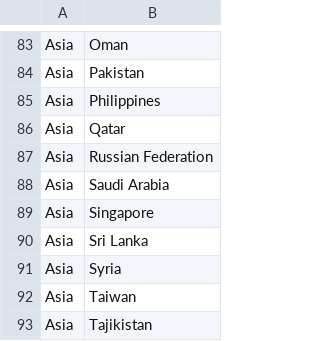
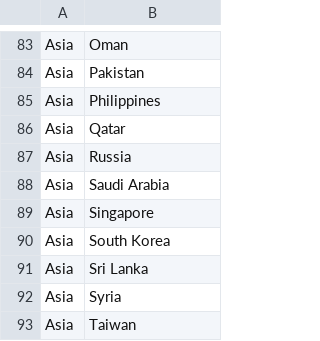
Before and after one commit to serenawatson/data3888, a CSV file: data/ContinentLocation.csv, drawn as a sheet; only a part is shown, gaps mark what is left out; the shorter side is filled out with more unchanged rows.

Commit message:
renamed russian federation to russia in continents file

```diff
--- a/data/ContinentLocation.csv
+++ b/data/ContinentLocation.csv
@@ -86,5 +86,6 @@ Asia,Philippines
 Asia,Qatar
-Asia,Russian Federation
+Asia,Russia
 Asia,Saudi Arabia
 Asia,Singapore
+Asia,South Korea
 Asia,Sri Lanka
```
